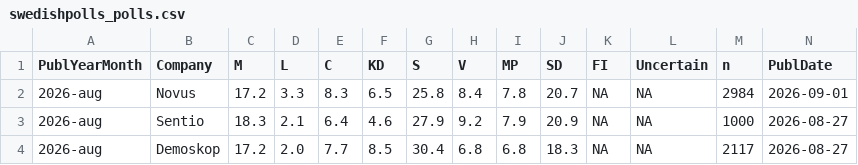
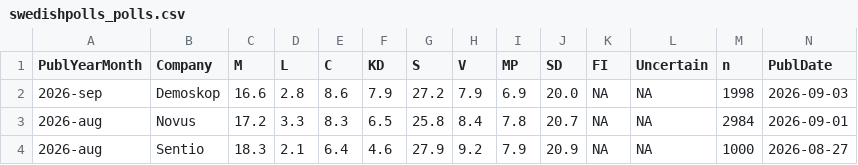
Before and after one commit to edvinli/election-simulator, a CSV file: data/raw/pollofpolls/swedishpolls_polls.csv, drawn as a sheet; only a part is shown; the shorter side is filled out with more unchanged rows; rows hold the shown columns only; the diff names each change by its address in the sheet, - before the commit and + after, or states it on an @@ line.

```diff
--- a/data/raw/pollofpolls/swedishpolls_polls.csv
+++ b/data/raw/pollofpolls/swedishpolls_polls.csv
+row 2: 2026-sep | Demoskop | 16.6 | 2.8 | 8.6 | 7.9 | 27.2 | 7.9 | 6.9 | 20.0 | NA | NA | 1998 | 2026-09-03
```
Also changed, not shown: data/processed/pollofpolls/pollofpolls_swedishpolls_crosswalk.csv, 5 other files.
